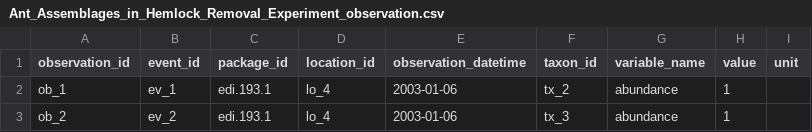
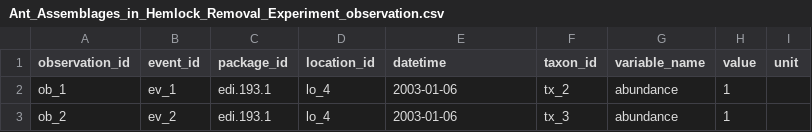
Before and after one commit to EDIorg/ecocomDP, a CSV file: data/Ant_Assemblages_in_Hemlock_Removal_Experiment_observation.csv, drawn as a sheet; only a part is shown.

```diff
--- a/data/Ant_Assemblages_in_Hemlock_Removal_Experiment_observation.csv
+++ b/data/Ant_Assemblages_in_Hemlock_Removal_Experiment_observation.csv
@@ -1,2 +1,2 @@
-observation_id,event_id,package_id,location_id,observation_datetime,taxon_id,variable_name,value,unit
+observation_id,event_id,package_id,location_id,datetime,taxon_id,variable_name,value,unit
 ob_1,ev_1,edi.193.1,lo_4,2003-01-06,tx_2,abundance,1,
```
Also changed, not shown: data/Ant_Assemblages_in_Hemlock_Removal_Experiment_observation_ancillary.csv, data/Ant_Assemblages_in_Hemlock_Removal_Experiment_taxon_ancillary.csv, 25 other files.
